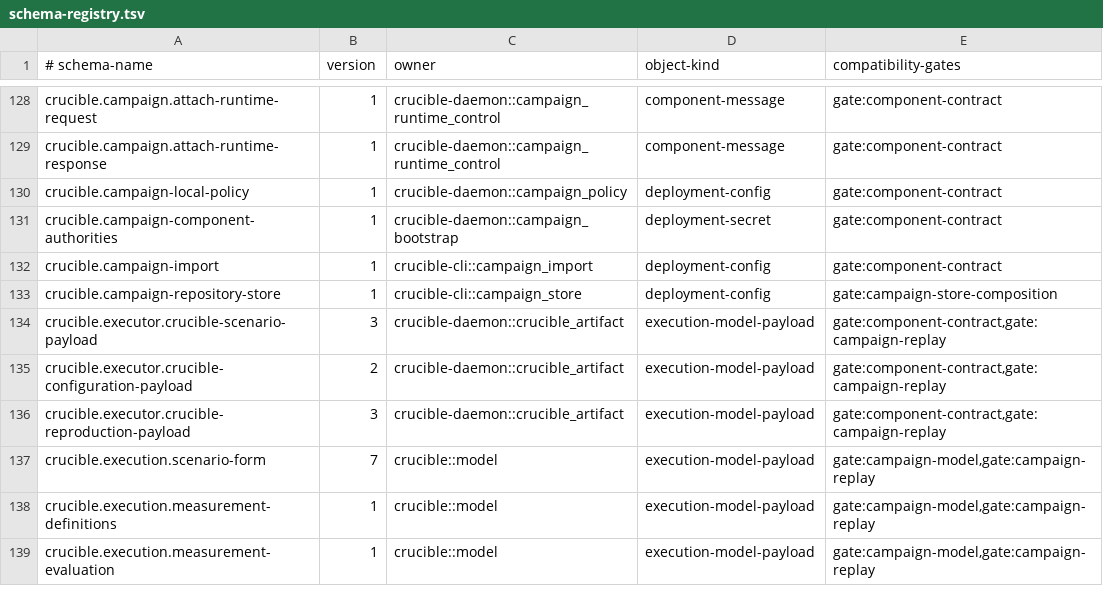
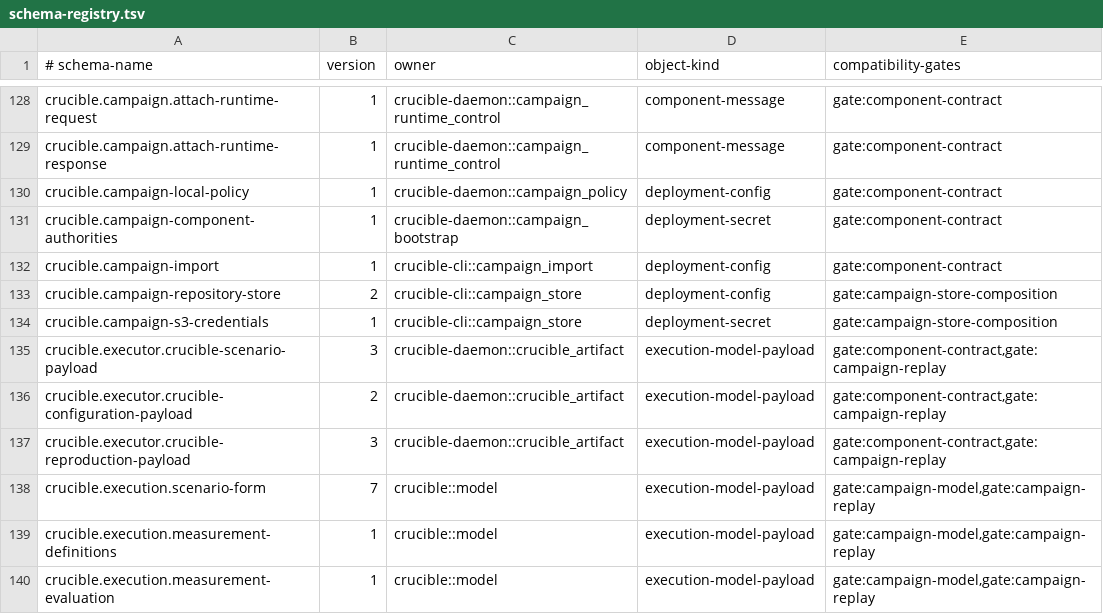
Before and after one commit to andyl-technologies/aos, a TSV file: docs/rfcs/0016-crucible-campaigns/schema-registry.tsv, drawn as a sheet; only a part is shown, gaps mark what is left out.

Commit message:
crucible-cli: configure S3 campaign stores

```diff
--- a/docs/rfcs/0016-crucible-campaigns/schema-registry.tsv
+++ b/docs/rfcs/0016-crucible-campaigns/schema-registry.tsv
@@ -132,3 +132,4 @@ crucible.campaign-component-authorities	1	crucible-daemon::campaign_bootstrap	de
 crucible.campaign-import	1	crucible-cli::campaign_import	deployment-config	gate:component-contract
-crucible.campaign-repository-store	1	crucible-cli::campaign_store	deployment-config	gate:campaign-store-composition
+crucible.campaign-repository-store	2	crucible-cli::campaign_store	deployment-config	gate:campaign-store-composition
+crucible.campaign-s3-credentials	1	crucible-cli::campaign_store	deployment-secret	gate:campaign-store-composition
 crucible.executor.crucible-scenario-payload	3	crucible-daemon::crucible_artifact	execution-model-payload	gate:component-contract,gate:campaign-replay
```
Also changed, not shown: 9 other files.
